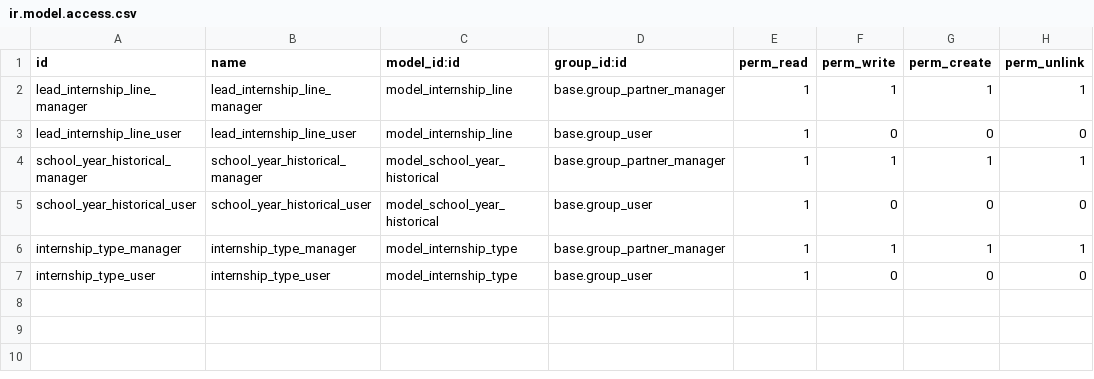
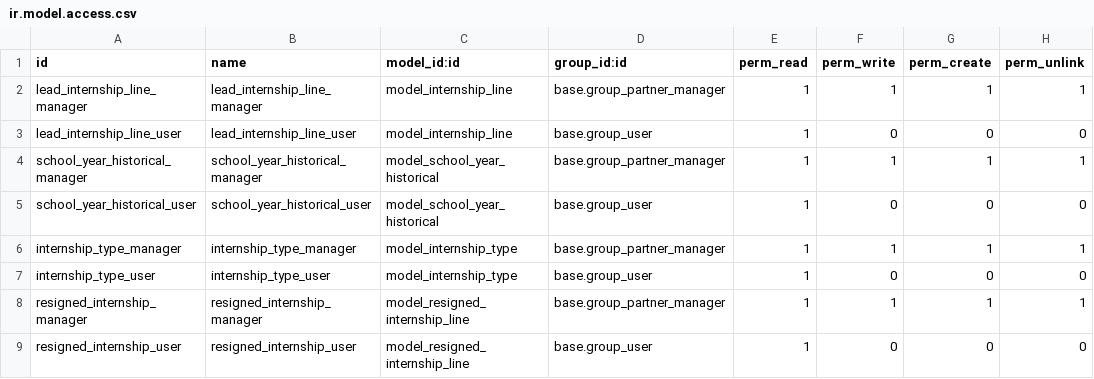
Before and after one commit to Usurbilgo-Lanbide-Eskola/odoo-addons, a CSV file: company_internships/security/ir.model.access.csv, drawn as a sheet.

Commit message:
[IMP-FIX] company_internship: paradigm shift now an internship opportunity is 1:1 with the generated sale which is in a new state called "internship" + minor changes like new fields in res.partner

```diff
--- a/company_internships/security/ir.model.access.csv
+++ b/company_internships/security/ir.model.access.csv
@@ -7 +7,3 @@
 "internship_type_user","internship_type_user","model_internship_type","base.group_user",1,0,0,0
+"resigned_internship_manager","resigned_internship_manager","model_resigned_internship_line","base.group_partner_manager",1,1,1,1
+"resigned_internship_user","resigned_internship_user","model_resigned_internship_line","base.group_user",1,0,0,0
```
Also changed, not shown: 20 other files.
